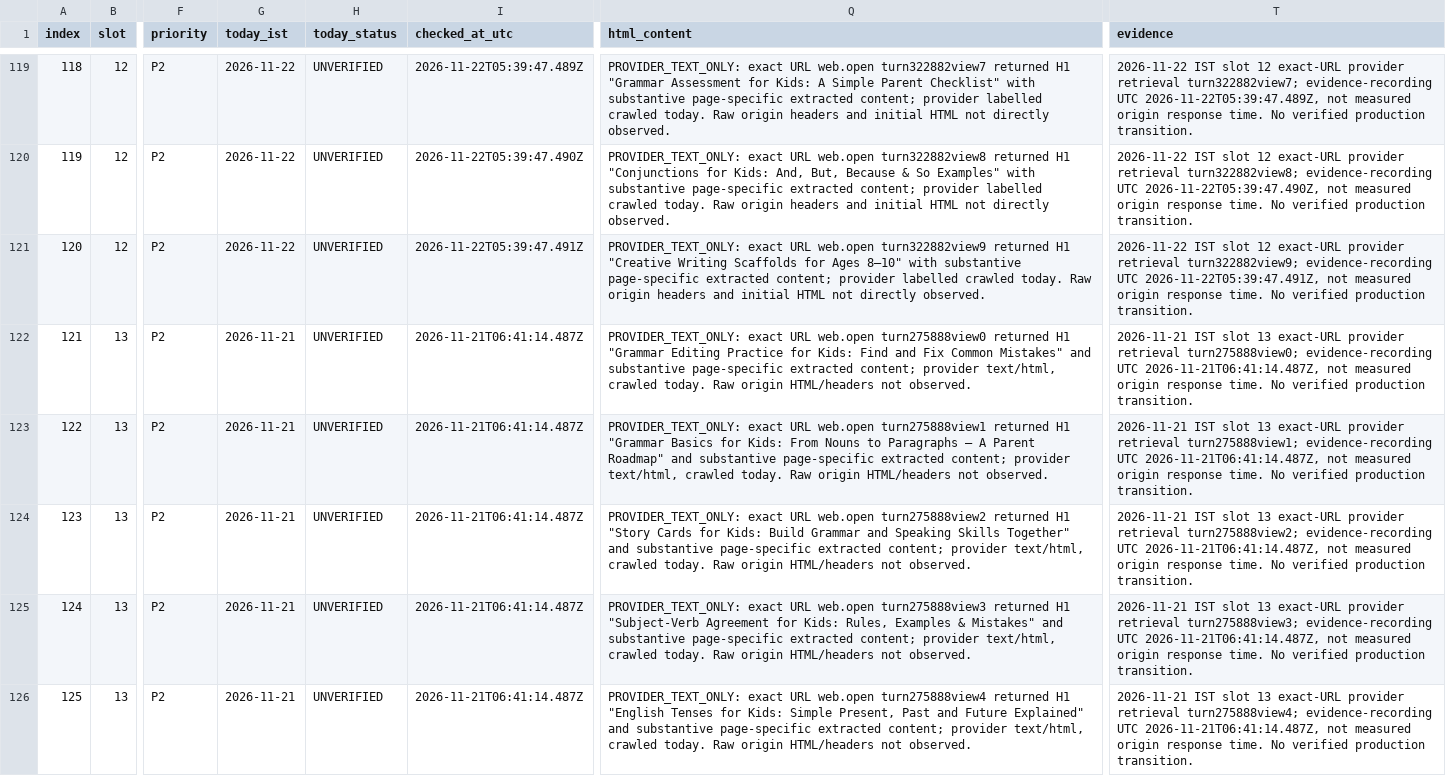
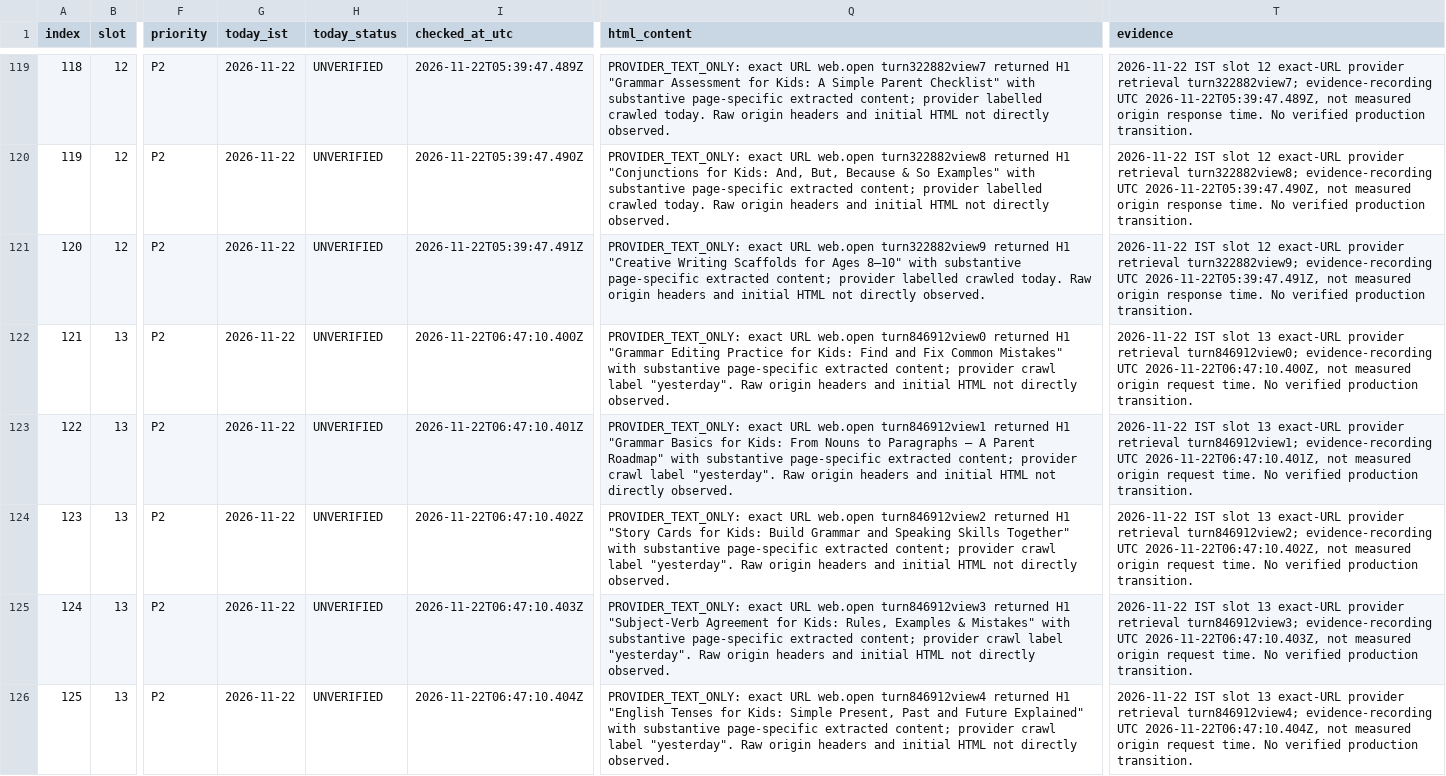
Before and after one commit to tinystepselearning-surya/tinysteps-react-v1, a CSV file: docs/seo/rolling-public-health/MASTER_URL_TRACKER.csv, drawn as a sheet; only a part is shown, gaps mark what is left out; the diff covers the shown part only; the diff names each change by its address in the sheet, - before the commit and + after, or states it on an @@ line.

Commit message:
audit: record 22 Nov IST slot 13 provider observations

```diff
--- a/docs/seo/rolling-public-health/MASTER_URL_TRACKER.csv
+++ b/docs/seo/rolling-public-health/MASTER_URL_TRACKER.csv
-G122:G126 (today_ist): 2026-11-21
+G122:G126 (today_ist): 2026-11-22
-I122 (checked_at_utc): 2026-11-21T06:41:14.487Z
+I122 (checked_at_utc): 2026-11-22T06:47:10.400Z
-Q122 (html_content): …URL web.open turn275888view0 returned H1 "Grammar Editing Practice for Kids: Find and Fix Common Mistakes" and substantive page-specific extracted content; provider text/html, crawled today. Raw origin HTML/headers not observed.
+Q122 (html_content): …URL web.open turn846912view0 returned H1 "Grammar Editing Practice for Kids: Find and Fix Common Mistakes" with substantive page-specific extracted content; provider crawl label "yesterday". Raw origin headers and initial HTML not directly observed.
-T122 (evidence): 2026-11-21 IST slot 13 exact-URL provider retrieval turn275888view0; evidence-recording UTC 2026-11-21T06:41:14.487Z, not measured origin response time. No…
+T122 (evidence): 2026-11-22 IST slot 13 exact-URL provider retrieval turn846912view0; evidence-recording UTC 2026-11-22T06:47:10.400Z, not measured origin request time. No…
-I123 (checked_at_utc): 2026-11-21T06:41:14.487Z
+I123 (checked_at_utc): 2026-11-22T06:47:10.401Z
-Q123 (html_content): …URL web.open turn275888view1 returned H1 "Grammar Basics for Kids: From Nouns to Paragraphs — A Parent Roadmap" and substantive page-specific extracted content; provider text/html, crawled today. Raw origin HTML/headers not observed.
+Q123 (html_content): …URL web.open turn846912view1 returned H1 "Grammar Basics for Kids: From Nouns to Paragraphs — A Parent Roadmap" with substantive page-specific extracted content; provider crawl label "yesterday". Raw origin headers and initial HTML not directly observed.
-T123 (evidence): 2026-11-21 IST slot 13 exact-URL provider retrieval turn275888view1; evidence-recording UTC 2026-11-21T06:41:14.487Z, not measured origin response time. No…
+T123 (evidence): 2026-11-22 IST slot 13 exact-URL provider retrieval turn846912view1; evidence-recording UTC 2026-11-22T06:47:10.401Z, not measured origin request time. No…
-I124 (checked_at_utc): 2026-11-21T06:41:14.487Z
+I124 (checked_at_utc): 2026-11-22T06:47:10.402Z
-Q124 (html_content): …URL web.open turn275888view2 returned H1 "Story Cards for Kids: Build Grammar and Speaking Skills Together" and substantive page-specific extracted content; provider text/html, crawled today. Raw origin HTML/headers not observed.
+Q124 (html_content): …URL web.open turn846912view2 returned H1 "Story Cards for Kids: Build Grammar and Speaking Skills Together" with substantive page-specific extracted content; provider crawl label "yesterday". Raw origin headers and initial HTML not directly observed.
-T124 (evidence): 2026-11-21 IST slot 13 exact-URL provider retrieval turn275888view2; evidence-recording UTC 2026-11-21T06:41:14.487Z, not measured origin response time. No…
+T124 (evidence): 2026-11-22 IST slot 13 exact-URL provider retrieval turn846912view2; evidence-recording UTC 2026-11-22T06:47:10.402Z, not measured origin request time. No…
-I125 (checked_at_utc): 2026-11-21T06:41:14.487Z
+I125 (checked_at_utc): 2026-11-22T06:47:10.403Z
-Q125 (html_content): …URL web.open turn275888view3 returned H1 "Subject-Verb Agreement for Kids: Rules, Examples & Mistakes" and substantive page-specific extracted content; provider text/html, crawled today. Raw origin HTML/headers not observed.
+Q125 (html_content): …URL web.open turn846912view3 returned H1 "Subject-Verb Agreement for Kids: Rules, Examples & Mistakes" with substantive page-specific extracted content; provider crawl label "yesterday". Raw origin headers and initial HTML not directly observed.
-T125 (evidence): 2026-11-21 IST slot 13 exact-URL provider retrieval turn275888view3; evidence-recording UTC 2026-11-21T06:41:14.487Z, not measured origin response time. No…
+T125 (evidence): 2026-11-22 IST slot 13 exact-URL provider retrieval turn846912view3; evidence-recording UTC 2026-11-22T06:47:10.403Z, not measured origin request time. No…
-I126 (checked_at_utc): 2026-11-21T06:41:14.487Z
+I126 (checked_at_utc): 2026-11-22T06:47:10.404Z
-Q126 (html_content): …URL web.open turn275888view4 returned H1 "English Tenses for Kids: Simple Present, Past and Future Explained" and substantive page-specific extracted content; provider text/html, crawled today. Raw origin HTML/headers not observed.
+Q126 (html_content): …URL web.open turn846912view4 returned H1 "English Tenses for Kids: Simple Present, Past and Future Explained" with substantive page-specific extracted content; provider crawl label "yesterday". Raw origin headers and initial HTML not directly observed.
-T126 (evidence): 2026-11-21 IST slot 13 exact-URL provider retrieval turn275888view4; evidence-recording UTC 2026-11-21T06:41:14.487Z, not measured origin response time. No…
+T126 (evidence): 2026-11-22 IST slot 13 exact-URL provider retrieval turn846912view4; evidence-recording UTC 2026-11-22T06:47:10.404Z, not measured origin request time. No…
```
Also changed, not shown: 20 edited cells elsewhere in this file.
